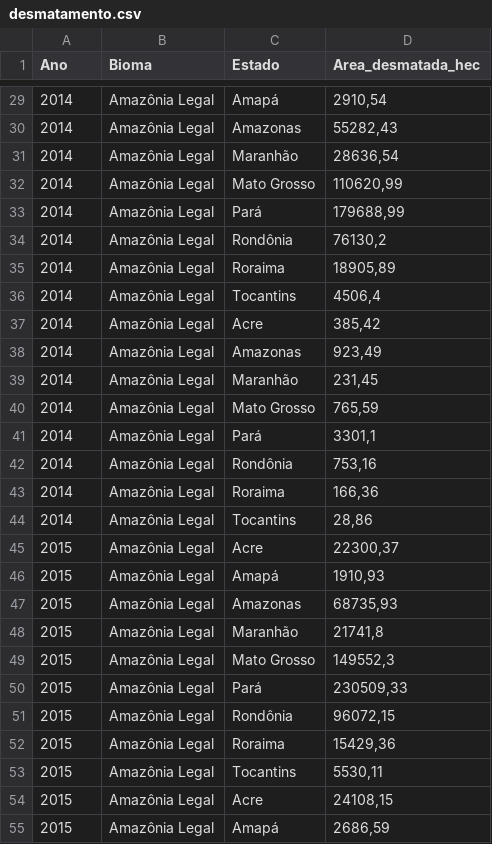
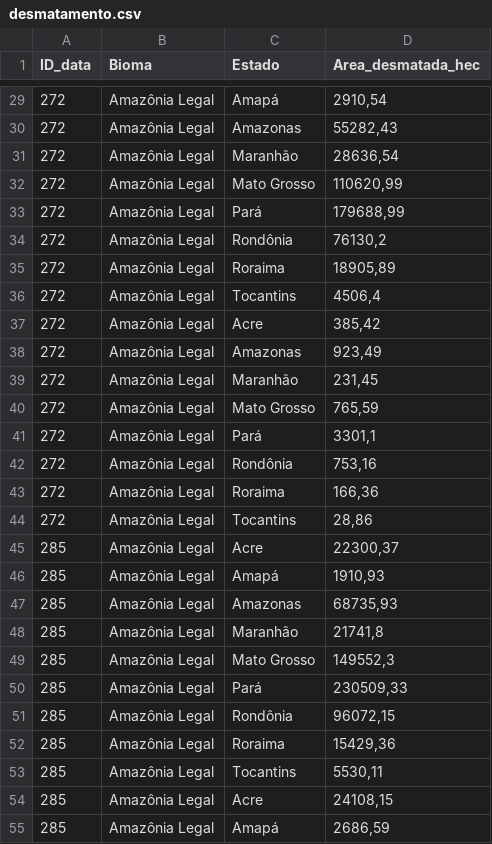
Before and after one commit to TiagoTozo/TP2-IBD, a CSV file: DataSets/desmatamento.csv, drawn as a sheet; only a part is shown, gaps mark what is left out; the diff covers the shown part only.

Commit message:
desmatamentos agr tem id_data ao inves da ano

```diff
--- a/DataSets/desmatamento.csv
+++ b/DataSets/desmatamento.csv
@@ -1 +1 @@
-Ano;Bioma;Estado;Area_desmatada_hec
+ID_data;Bioma;Estado;Area_desmatada_hec
@@ -29,27 +29,27 @@ Ano;Bioma;Estado;Area_desmatada_hec
-2014;Amazônia Legal;Amapá;2910,54
-2014;Amazônia Legal;Amazonas;55282,43
-2014;Amazônia Legal;Maranhão;28636,54
-2014;Amazônia Legal;Mato Grosso;110620,99
-2014;Amazônia Legal;Pará;179688,99
-2014;Amazônia Legal;Rondônia;76130,2
-2014;Amazônia Legal;Roraima;18905,89
-2014;Amazônia Legal;Tocantins;4506,4
-2014;Amazônia Legal;Acre;385,42
-2014;Amazônia Legal;Amazonas;923,49
-2014;Amazônia Legal;Maranhão;231,45
-2014;Amazônia Legal;Mato Grosso;765,59
-2014;Amazônia Legal;Pará;3301,1
-2014;Amazônia Legal;Rondônia;753,16
-2014;Amazônia Legal;Roraima;166,36
-2014;Amazônia Legal;Tocantins;28,86
-2015;Amazônia Legal;Acre;22300,37
-2015;Amazônia Legal;Amapá;1910,93
-2015;Amazônia Legal;Amazonas;68735,93
-2015;Amazônia Legal;Maranhão;21741,8
-2015;Amazônia Legal;Mato Grosso;149552,3
-2015;Amazônia Legal;Pará;230509,33
-2015;Amazônia Legal;Rondônia;96072,15
-2015;Amazônia Legal;Roraima;15429,36
-2015;Amazônia Legal;Tocantins;5530,11
-2015;Amazônia Legal;Acre;24108,15
-2015;Amazônia Legal;Amapá;2686,59
+272;Amazônia Legal;Amapá;2910,54;
+272;Amazônia Legal;Amazonas;55282,43;
+272;Amazônia Legal;Maranhão;28636,54;
+272;Amazônia Legal;Mato Grosso;110620,99;
+272;Amazônia Legal;Pará;179688,99;
+272;Amazônia Legal;Rondônia;76130,2;
+272;Amazônia Legal;Roraima;18905,89;
+272;Amazônia Legal;Tocantins;4506,4;
+272;Amazônia Legal;Acre;385,42;
+272;Amazônia Legal;Amazonas;923,49;
+272;Amazônia Legal;Maranhão;231,45;
+272;Amazônia Legal;Mato Grosso;765,59;
+272;Amazônia Legal;Pará;3301,1;
+272;Amazônia Legal;Rondônia;753,16;
+272;Amazônia Legal;Roraima;166,36;
+272;Amazônia Legal;Tocantins;28,86;
+285;Amazônia Legal;Acre;22300,37;
+285;Amazônia Legal;Amapá;1910,93;
+285;Amazônia Legal;Amazonas;68735,93;
+285;Amazônia Legal;Maranhão;21741,8;
+285;Amazônia Legal;Mato Grosso;149552,3;
+285;Amazônia Legal;Pará;230509,33;
+285;Amazônia Legal;Rondônia;96072,15;
+285;Amazônia Legal;Roraima;15429,36;
+285;Amazônia Legal;Tocantins;5530,11;
+285;Amazônia Legal;Acre;24108,15;
+285;Amazônia Legal;Amapá;2686,59;
```
Also changed, not shown: 74 edited cells elsewhere in this file.
